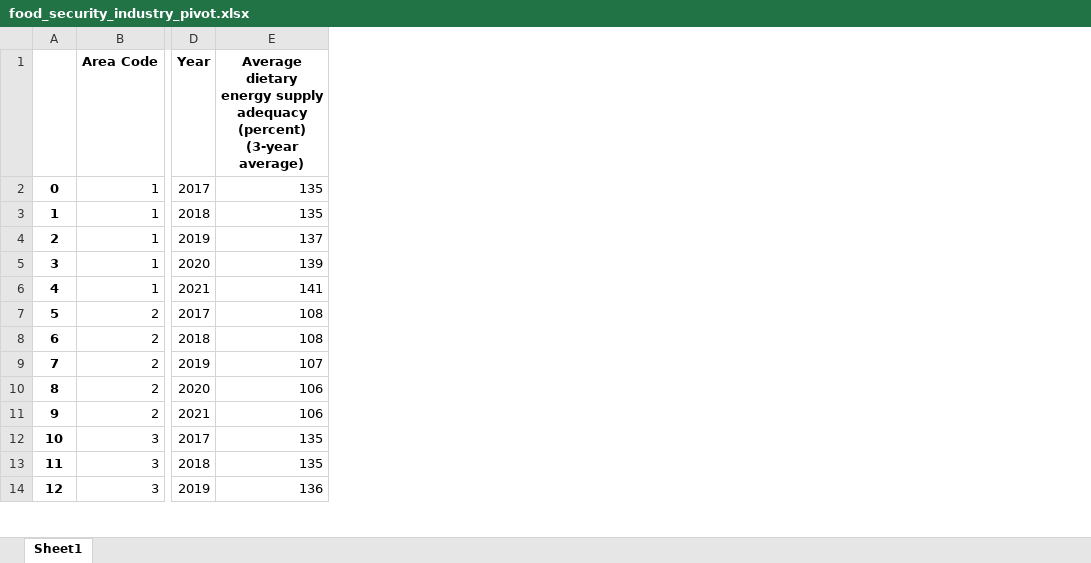
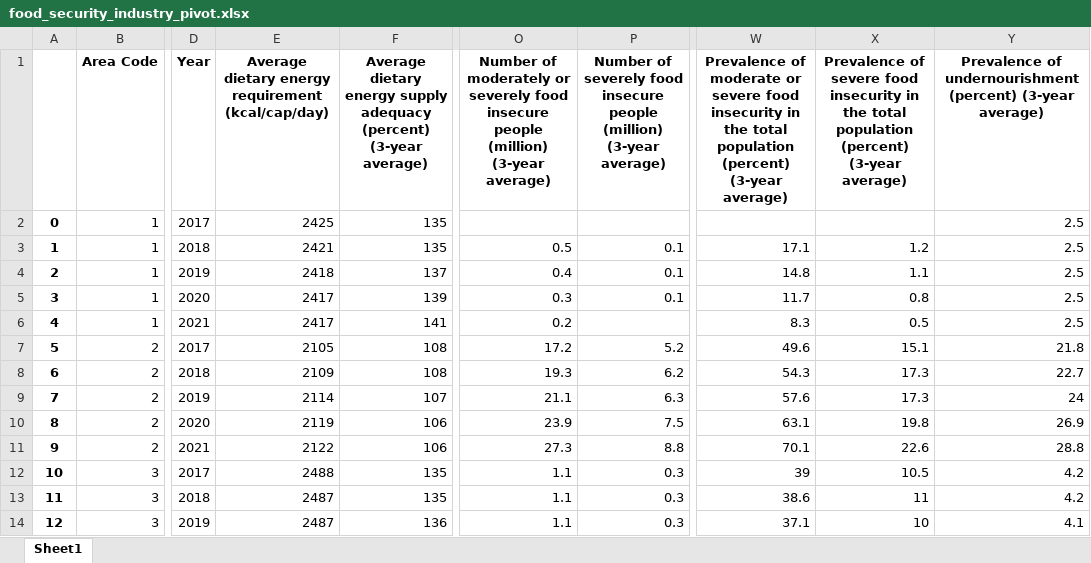
Before and after one commit to edgarlauutfpr/202404_trabalho_ux, an Excel workbook: data/food_security_industry_pivot.xlsx, sheet Sheet1, drawn as a sheet; only a part is shown, gaps mark what is left out; values as stored, in another font and other column widths than the file's, no borders; the diff names each change by its address in the sheet, - before the commit and + after, or states it on an @@ line.

Commit message:
EDA Food security industry final

```diff
--- a/data/food_security_industry_pivot.xlsx (sheet Sheet1)
+++ b/data/food_security_industry_pivot.xlsx (sheet Sheet1)
+column E, rows 1-14: Average dietary energy requirement (kcal/cap/day) | 2425 | 2421 | 2418 | 2417 | 2417 | 2105 | 2109 | 2114 | 2119 | 2122 | 2488 | 2487 | 2487
+column O, rows 1-14: Number of moderately or severely food insecure people (million) (3-year average) |  | 0.5 | 0.4 | 0.3 | 0.2 | 17.2 | 19.3 | 21.1 | 23.9 | 27.3 | 1.1 | 1.1 | 1.1
+column P, rows 1-14: Number of severely food insecure people (million) (3-year average) |  | 0.1 | 0.1 | 0.1 |  | 5.2 | 6.2 | 6.3 | 7.5 | 8.8 | 0.3 | 0.3 | 0.3
+column W, rows 1-14: Prevalence of moderate or severe food insecurity in the total population (percent) (3-year average) |  | 17.1 | 14.8 | 11.7 | 8.3 | 49.6 | 54.3 | 57.6 | 63.1 | 70.1 | 39 | 38.6 | 37.1
+column X, rows 1-14: Prevalence of severe food insecurity in the total population (percent) (3-year average) |  | 1.2 | 1.1 | 0.8 | 0.5 | 15.1 | 17.3 | 17.3 | 19.8 | 22.6 | 10.5 | 11 | 10
+column Y, rows 1-14: Prevalence of undernourishment (percent) (3-year average) | 2.5 | 2.5 | 2.5 | 2.5 | 2.5 | 21.8 | 22.7 | 24 | 26.9 | 28.8 | 4.2 | 4.2 | 4.1
```
Also changed, not shown: output/food_security_industry_features.xlsx, output/food_security_industry_features_analysis.xlsx, 5 other files.
